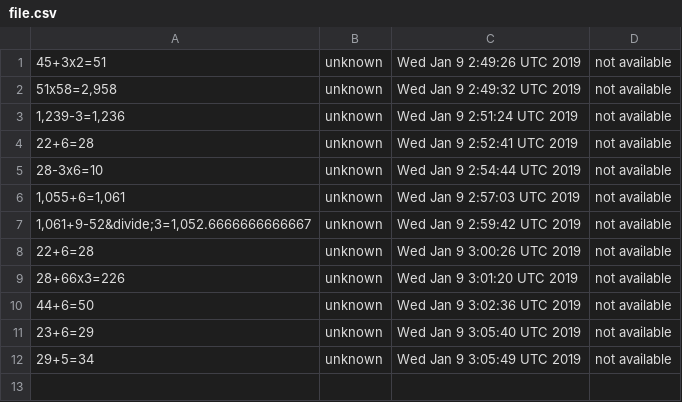
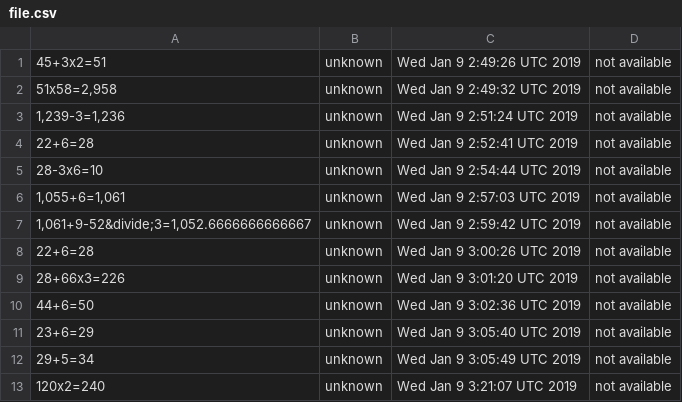
Before and after one commit to albertorusso/calculator-vuejs, a CSV file: web-server/save-calculation/file.csv, drawn as a sheet; the diff names each change by its address in the sheet, - before the commit and + after, or states it on an @@ line.

```diff
--- a/web-server/save-calculation/file.csv
+++ b/web-server/save-calculation/file.csv
+row 13: 120x2=240 | unknown | Wed Jan 9 3:21:07 UTC 2019 | not available
```
Also changed, not shown: 2 other files.
